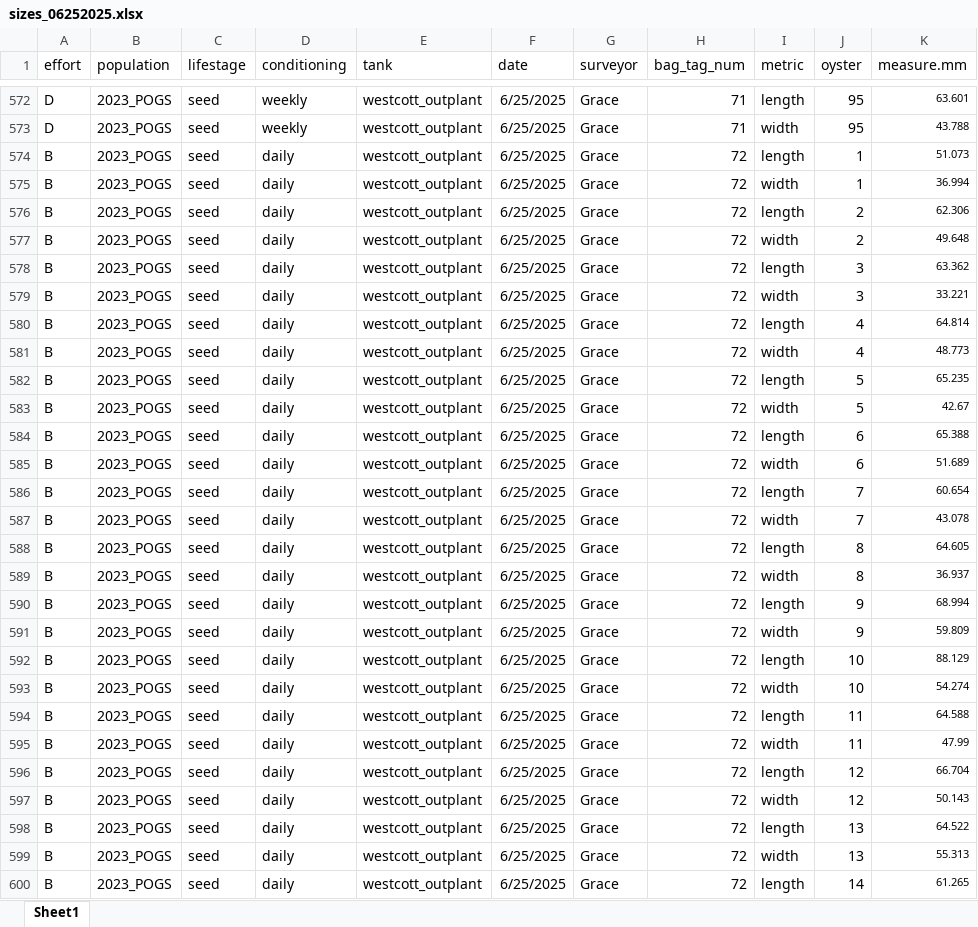
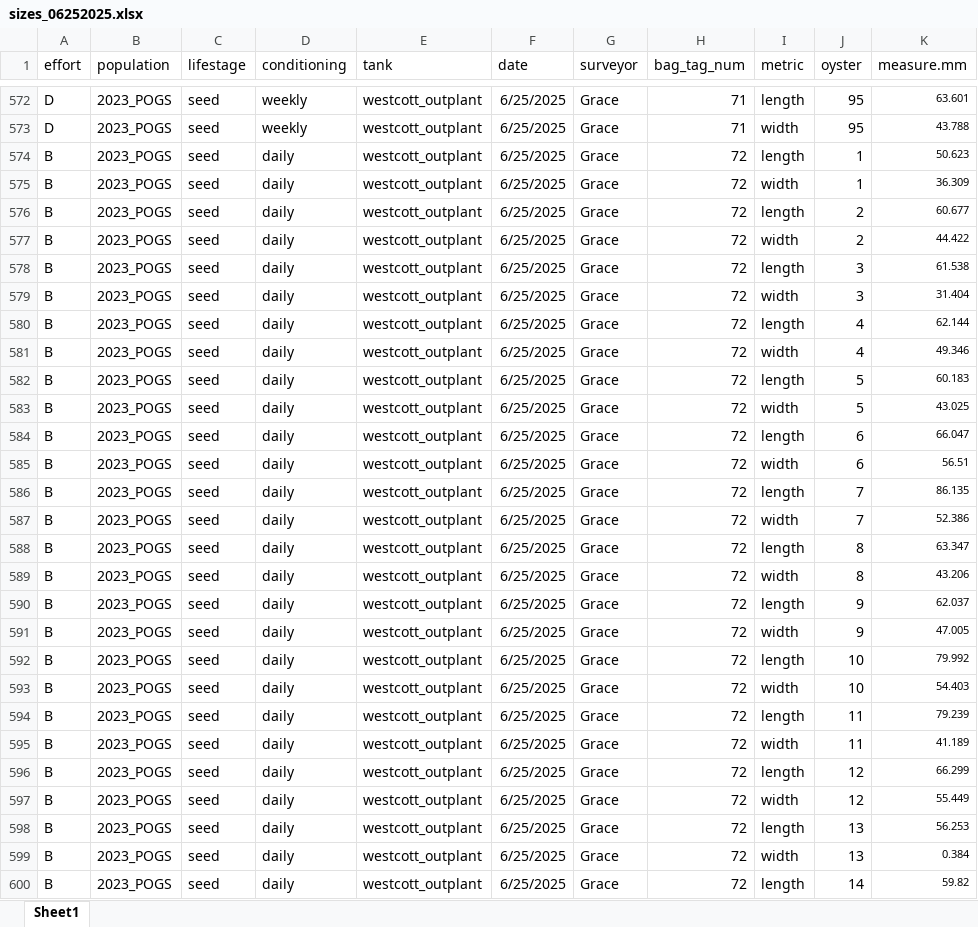
Before and after one commit to RobertsLab/project-gigas-conditioning, an Excel workbook: data/outplanting/Westcott/20250625_images/sizes_06252025.xlsx, sheet Sheet1, drawn as a sheet; only a part is shown, gaps mark what is left out; values as stored, in another font and other column widths than the file's, no borders; the diff covers the shown part only; the diff names each change by its address in the sheet, - before the commit and + after, or states it on an @@ line.

```diff
--- a/data/outplanting/Westcott/20250625_images/sizes_06252025.xlsx (sheet Sheet1)
+++ b/data/outplanting/Westcott/20250625_images/sizes_06252025.xlsx (sheet Sheet1)
-K574 (measure.mm): 51.073
+K574 (measure.mm): 50.623
-K575 (measure.mm): 36.994
+K575 (measure.mm): 36.309
-K576 (measure.mm): 62.306
+K576 (measure.mm): 60.677
-K577 (measure.mm): 49.648
+K577 (measure.mm): 44.422
-K578 (measure.mm): 63.362
+K578 (measure.mm): 61.538
-K579 (measure.mm): 33.221
+K579 (measure.mm): 31.404
-K580 (measure.mm): 64.814
+K580 (measure.mm): 62.144
-K581 (measure.mm): 48.773
+K581 (measure.mm): 49.346
-K582 (measure.mm): 65.235
+K582 (measure.mm): 60.183
-K583 (measure.mm): 42.67
+K583 (measure.mm): 43.025
-K584 (measure.mm): 65.388
+K584 (measure.mm): 66.047
-K585 (measure.mm): 51.689
+K585 (measure.mm): 56.51
-K586 (measure.mm): 60.654
+K586 (measure.mm): 86.135
-K587 (measure.mm): 43.078
+K587 (measure.mm): 52.386
-K588 (measure.mm): 64.605
+K588 (measure.mm): 63.347
-K589 (measure.mm): 36.937
+K589 (measure.mm): 43.206
-K590 (measure.mm): 68.994
+K590 (measure.mm): 62.037
-K591 (measure.mm): 59.809
+K591 (measure.mm): 47.005
-K592 (measure.mm): 88.129
+K592 (measure.mm): 79.992
-K593 (measure.mm): 54.274
+K593 (measure.mm): 54.403
-K594 (measure.mm): 64.588
+K594 (measure.mm): 79.239
-K595 (measure.mm): 47.99
+K595 (measure.mm): 41.189
-K596 (measure.mm): 66.704
+K596 (measure.mm): 66.299
-K597 (measure.mm): 50.143
+K597 (measure.mm): 55.449
-K598 (measure.mm): 64.522
+K598 (measure.mm): 56.253
-K599 (measure.mm): 55.313
+K599 (measure.mm): 0.384
-K600 (measure.mm): 61.265
+K600 (measure.mm): 59.82
```
Also changed, not shown: other rows of this sheet, 7 other files.
